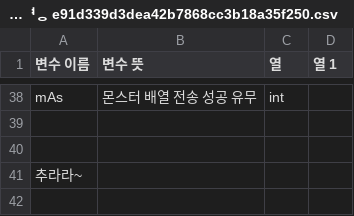
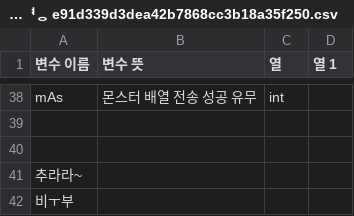
Before and after one commit to pl8435/DB, a CSV file: 프로젝트 변수명 e91d339d3dea42b7868cc3b18a35f250.csv, drawn as a sheet; only a part is shown, gaps mark what is left out.

Commit message:
Update 프로젝트 변수명 e91d339d3dea42b7868cc3b18a35f250.csv

```diff
--- a/프로젝트 변수명 e91d339d3dea42b7868cc3b18a35f250.csv
+++ b/프로젝트 변수명 e91d339d3dea42b7868cc3b18a35f250.csv
@@ -41 +41,2 @@ mAs,몬스터 배열 전송 성공 유무,int,
 추라라~
+비ㅜ부
```
